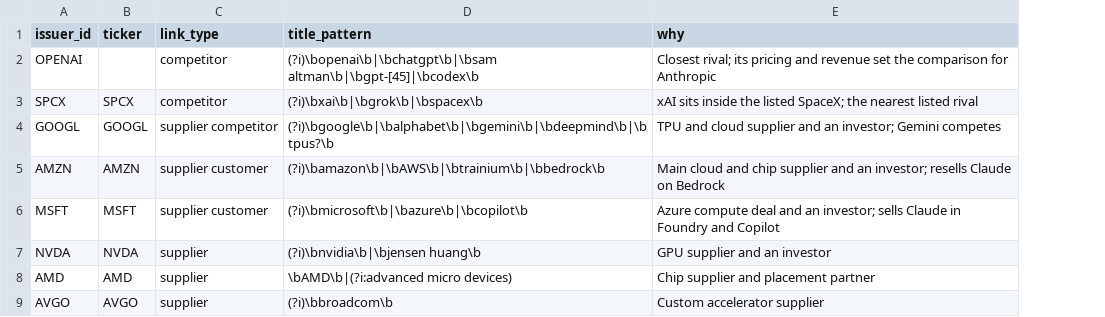
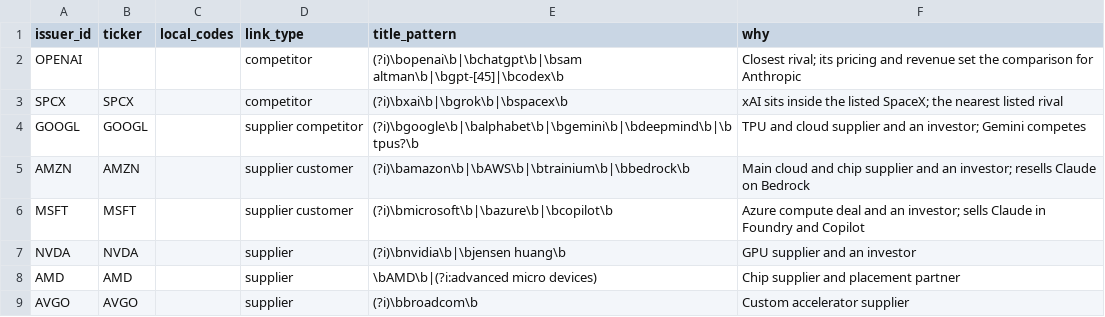
Before and after one commit to alphastreet-ai/anthropic-ipo-hackathon, a CSV file: context/markets/links.csv, drawn as a sheet; only a part is shown; the diff names each change by its address in the sheet, - before the commit and + after, or states it on an @@ line.

```diff
--- a/context/markets/links.csv
+++ b/context/markets/links.csv
+column C (local_codes), empty
```
Also changed, not shown: 4 other files.
